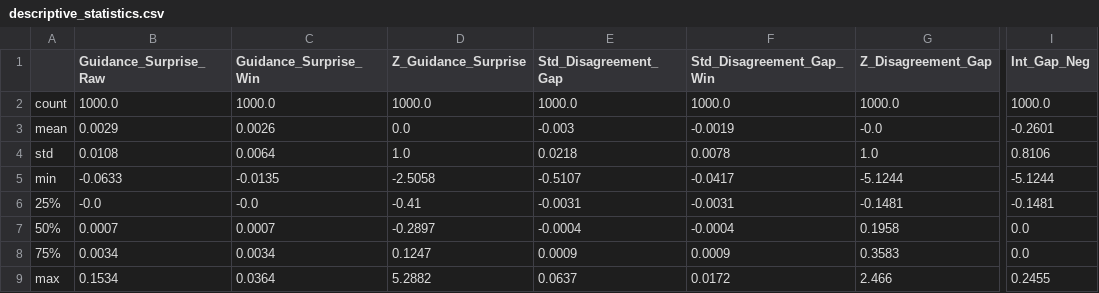
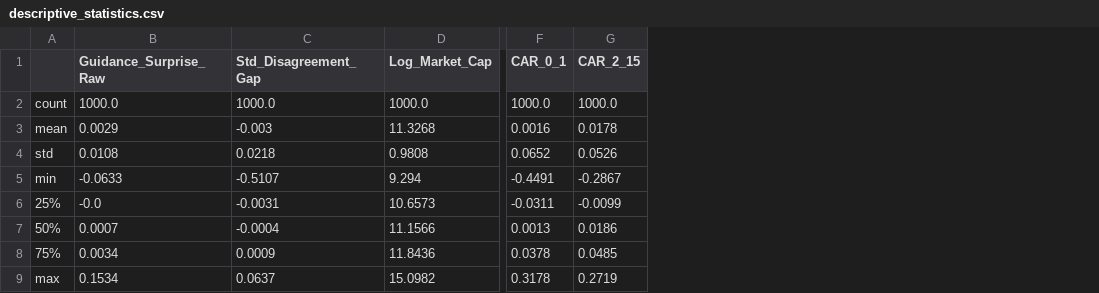
Before and after one commit to MathiasDMikkelsen/advanced_finance_seminar, a CSV file: v2/results/descriptive_statistics.csv, drawn as a sheet; only a part is shown, gaps mark what is left out; removed rows and columns are numbered as before the commit, all else as after; the diff names each change by its address in the sheet, - before the commit and + after, or states it on an @@ line.

Commit message:
changed descriptive statistics to more interpretable raw values

```diff
--- a/v2/results/descriptive_statistics.csv
+++ b/v2/results/descriptive_statistics.csv
-column C (Guidance_Surprise_Win), rows 2-9: 1000.0 | 0.0026 | 0.0064 | -0.0135 | -0.0 | 0.0007 | 0.0034 | 0.0364
-column D (Z_Guidance_Surprise), rows 2-9: 1000.0 | 0.0 | 1.0 | -2.5058 | -0.41 | -0.2897 | 0.1247 | 5.2882
-column F (Std_Disagreement_Gap_Win), rows 2-9: 1000.0 | -0.0019 | 0.0078 | -0.0417 | -0.0031 | -0.0004 | 0.0009 | 0.0172
-column G (Z_Disagreement_Gap), rows 2-9: 1000.0 | -0.0 | 1.0 | -5.1244 | -0.1481 | 0.1958 | 0.3583 | 2.466
+column D (Log_Market_Cap), rows 2-9: 1000.0 | 11.3268 | 0.9808 | 9.294 | 10.6573 | 11.1566 | 11.8436 | 15.0982
-column I (Int_Gap_Neg), rows 2-9: 1000.0 | -0.2601 | 0.8106 | -5.1244 | -0.1481 | 0.0 | 0.0 | 0.2455
+column F (CAR_0_1), rows 2-9: 1000.0 | 0.0016 | 0.0652 | -0.4491 | -0.0311 | 0.0013 | 0.0378 | 0.3178
+column G (CAR_2_15), rows 2-9: 1000.0 | 0.0178 | 0.0526 | -0.2867 | -0.0099 | 0.0186 | 0.0485 | 0.2719
```
Also changed, not shown: 1 other file.
